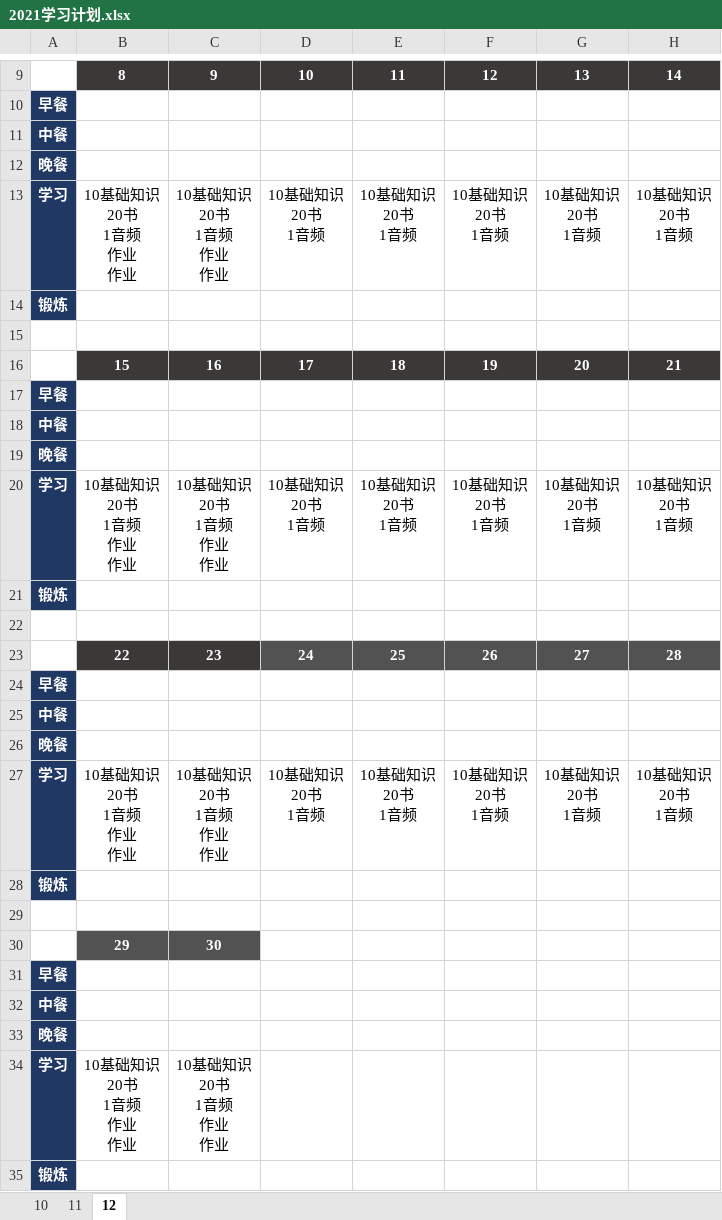
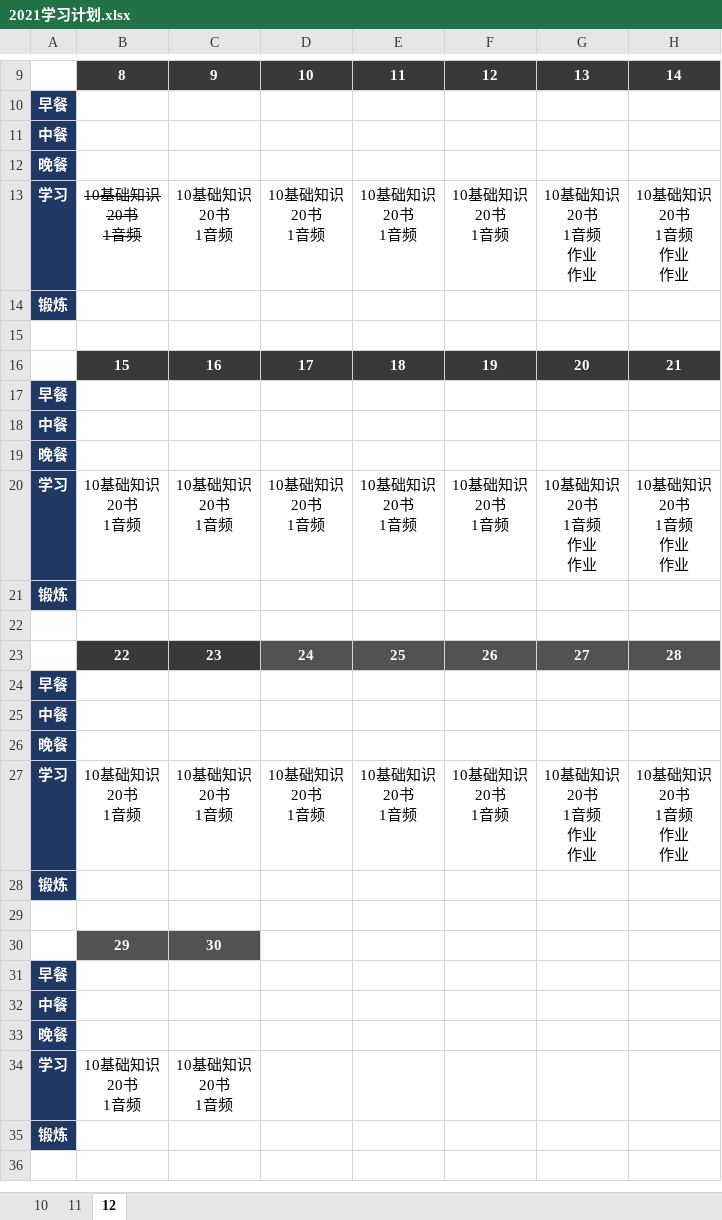
Before and after one commit to marmot-cn/readingNotes, an Excel workbook: 计划/2021学习计划.xlsx, sheet 12, drawn as a sheet; only a part is shown, gaps mark what is left out; values as stored, in another font and other column widths than the file's, no borders; ↵ is a line break in a cell; the diff names each change by its address in the sheet, - before the commit and + after, or states it on an @@ line.

```diff
--- a/计划/2021学习计划.xlsx (sheet 12)
+++ b/计划/2021学习计划.xlsx (sheet 12)
-B13: 10基础知识 ↵ 20书 ↵ 1音频 ↵ 作业 ↵ 作业
+B13: 10基础知识 ↵ 20书 ↵ 1音频
-B13 strikethrough: off
+B13 strikethrough: on
-C13: 10基础知识 ↵ 20书 ↵ 1音频 ↵ 作业 ↵ 作业
+C13: 10基础知识 ↵ 20书 ↵ 1音频
-G13: 10基础知识 ↵ 20书 ↵ 1音频
+G13: 10基础知识 ↵ 20书 ↵ 1音频 ↵ 作业 ↵ 作业
-H13: 10基础知识 ↵ 20书 ↵ 1音频
+H13: 10基础知识 ↵ 20书 ↵ 1音频 ↵ 作业 ↵ 作业
-B20: 10基础知识 ↵ 20书 ↵ 1音频 ↵ 作业 ↵ 作业
+B20: 10基础知识 ↵ 20书 ↵ 1音频
-C20: 10基础知识 ↵ 20书 ↵ 1音频 ↵ 作业 ↵ 作业
+C20: 10基础知识 ↵ 20书 ↵ 1音频
-G20: 10基础知识 ↵ 20书 ↵ 1音频
+G20: 10基础知识 ↵ 20书 ↵ 1音频 ↵ 作业 ↵ 作业
-H20: 10基础知识 ↵ 20书 ↵ 1音频
+H20: 10基础知识 ↵ 20书 ↵ 1音频 ↵ 作业 ↵ 作业
-B27: 10基础知识 ↵ 20书 ↵ 1音频 ↵ 作业 ↵ 作业
+B27: 10基础知识 ↵ 20书 ↵ 1音频
-C27: 10基础知识 ↵ 20书 ↵ 1音频 ↵ 作业 ↵ 作业
+C27: 10基础知识 ↵ 20书 ↵ 1音频
-G27: 10基础知识 ↵ 20书 ↵ 1音频
+G27: 10基础知识 ↵ 20书 ↵ 1音频 ↵ 作业 ↵ 作业
-H27: 10基础知识 ↵ 20书 ↵ 1音频
+H27: 10基础知识 ↵ 20书 ↵ 1音频 ↵ 作业 ↵ 作业
-B34: 10基础知识 ↵ 20书 ↵ 1音频 ↵ 作业 ↵ 作业
+B34: 10基础知识 ↵ 20书 ↵ 1音频
-C34: 10基础知识 ↵ 20书 ↵ 1音频 ↵ 作业 ↵ 作业
+C34: 10基础知识 ↵ 20书 ↵ 1音频
```
Also changed, not shown: sheet 11, 笔记/CBAP/知识点.xlsx, 笔记/CISA/CISA知识点.xlsx.
